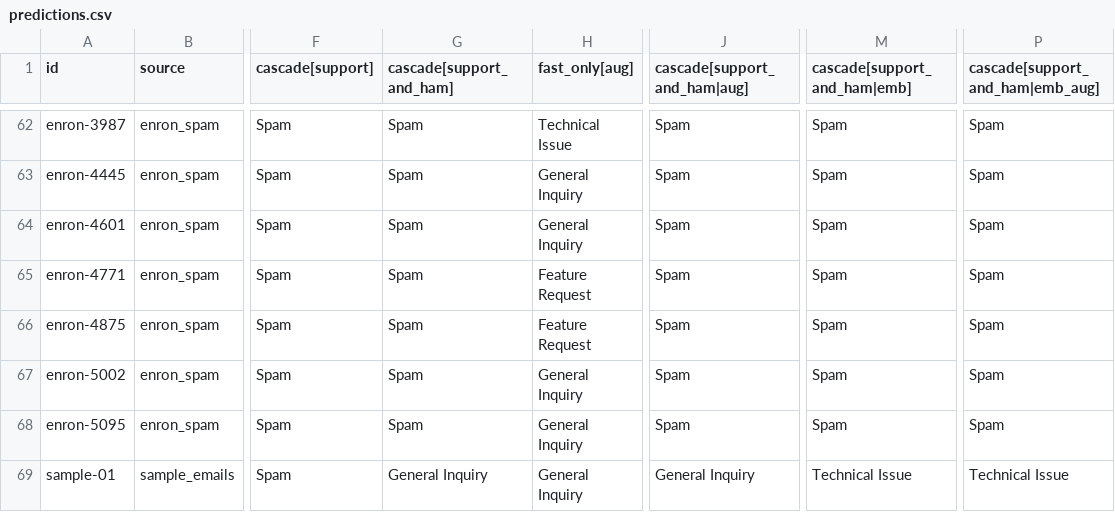
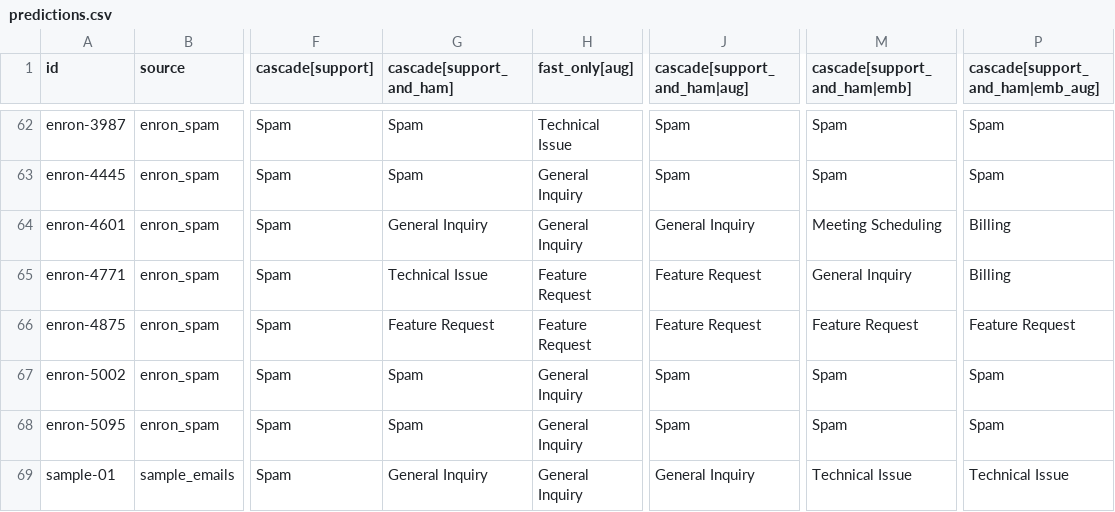
Before and after one commit to RishabhWDB/GroundedTriage, a CSV file: results/ood/dev/predictions.csv, drawn as a sheet; only a part is shown, gaps mark what is left out; the diff covers the shown part only; the diff names each change by its address in the sheet, - before the commit and + after, or states it on an @@ line.

```diff
--- a/results/ood/dev/predictions.csv
+++ b/results/ood/dev/predictions.csv
-G64 (cascade[support_and_ham]): Spam
+G64 (cascade[support_and_ham]): General Inquiry
-J64 (cascade[support_and_ham|aug]): Spam
+J64 (cascade[support_and_ham|aug]): General Inquiry
-M64 (cascade[support_and_ham|emb]): Spam
+M64 (cascade[support_and_ham|emb]): Meeting Scheduling
-P64:P65 (cascade[support_and_ham|emb_aug]): Spam
+P64:P65 (cascade[support_and_ham|emb_aug]): Billing
-G65 (cascade[support_and_ham]): Spam
+G65 (cascade[support_and_ham]): Technical Issue
-J65:J66 (cascade[support_and_ham|aug]): Spam
+J65:J66 (cascade[support_and_ham|aug]): Feature Request
-M65 (cascade[support_and_ham|emb]): Spam
+M65 (cascade[support_and_ham|emb]): General Inquiry
-G66 (cascade[support_and_ham]): Spam
+G66 (cascade[support_and_ham]): Feature Request
-M66 (cascade[support_and_ham|emb]): Spam
+M66 (cascade[support_and_ham|emb]): Feature Request
-P66 (cascade[support_and_ham|emb_aug]): Spam
+P66 (cascade[support_and_ham|emb_aug]): Feature Request
```
Also changed, not shown: 32 edited cells elsewhere in this file, 9 other files.
